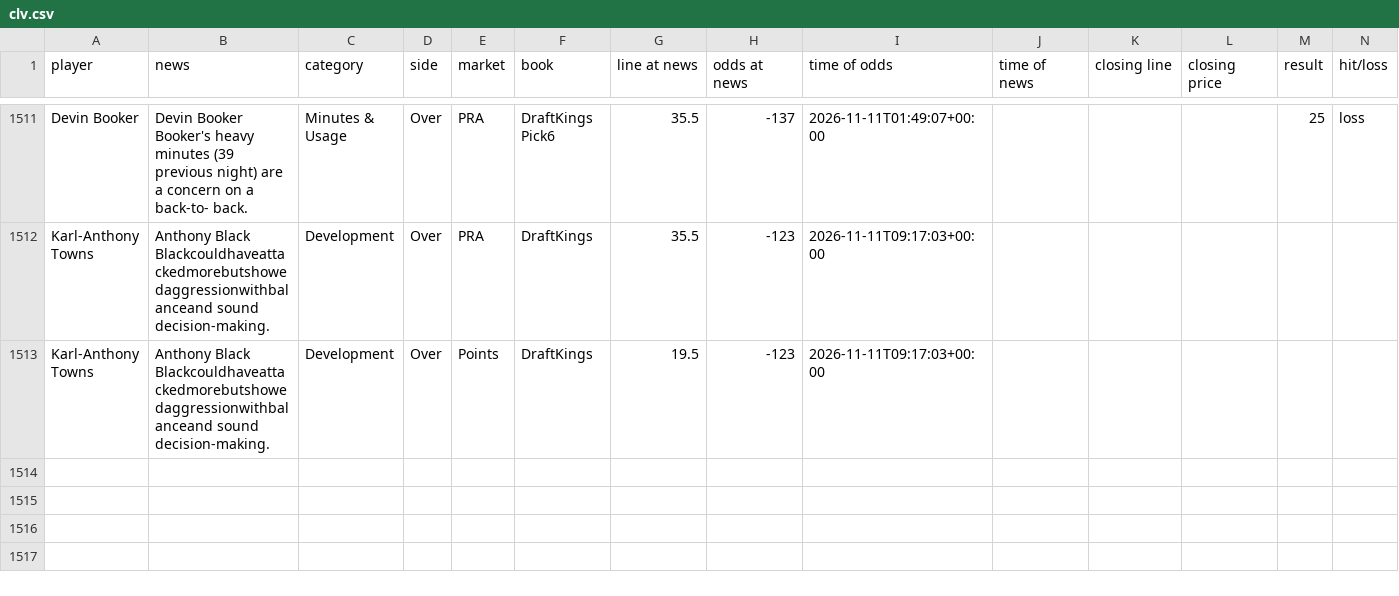
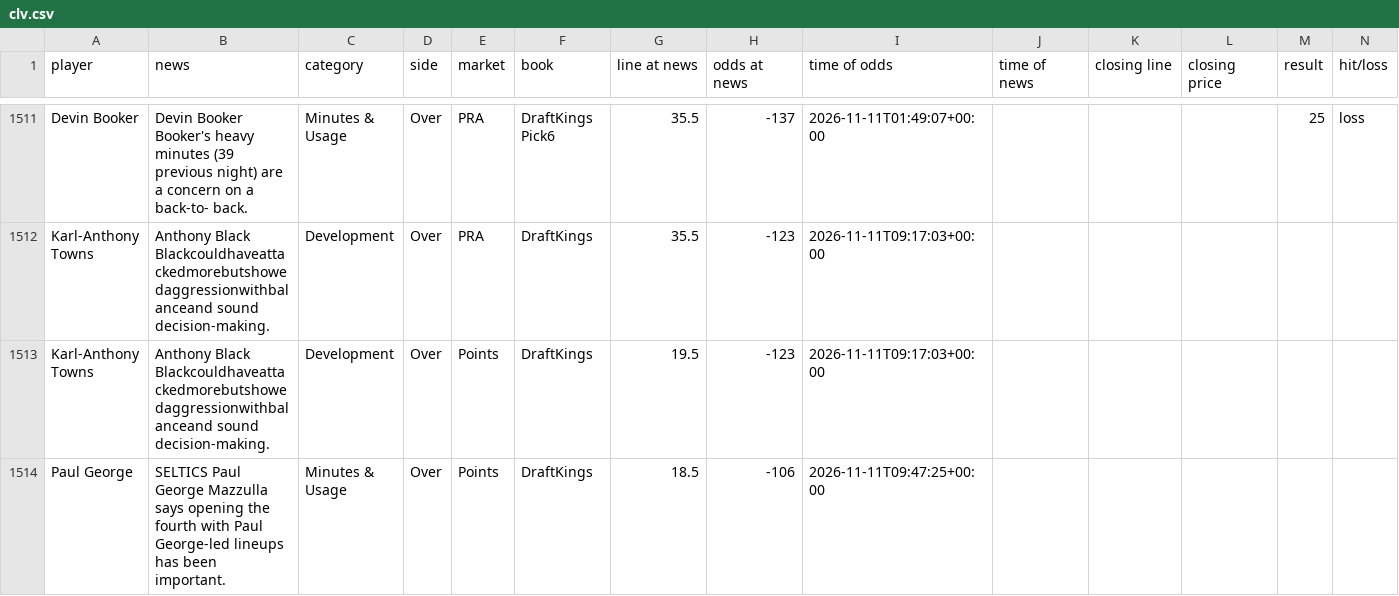
Before and after one commit to jriordan55/nba-news-scanner, a CSV file: data/clv.csv, drawn as a sheet; only a part is shown, gaps mark what is left out; rows hold the shown columns only; the diff names each change by its address in the sheet, - before the commit and + after, or states it on an @@ line.

```diff
--- a/data/clv.csv
+++ b/data/clv.csv
+row 1514: Paul George | SELTICS Paul George Mazzulla says opening the fourth with Paul George-led lineups has been important. | Minutes & Usage | Over | Points | DraftKings | 18.5 | -106 | 2026-11-11T09:47:25+00:00
```
Also changed, not shown: 1 other file.
